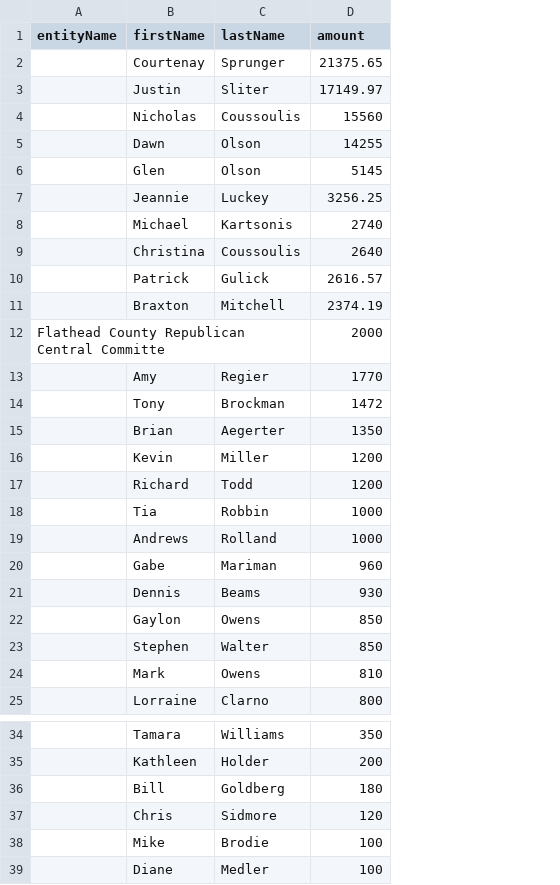
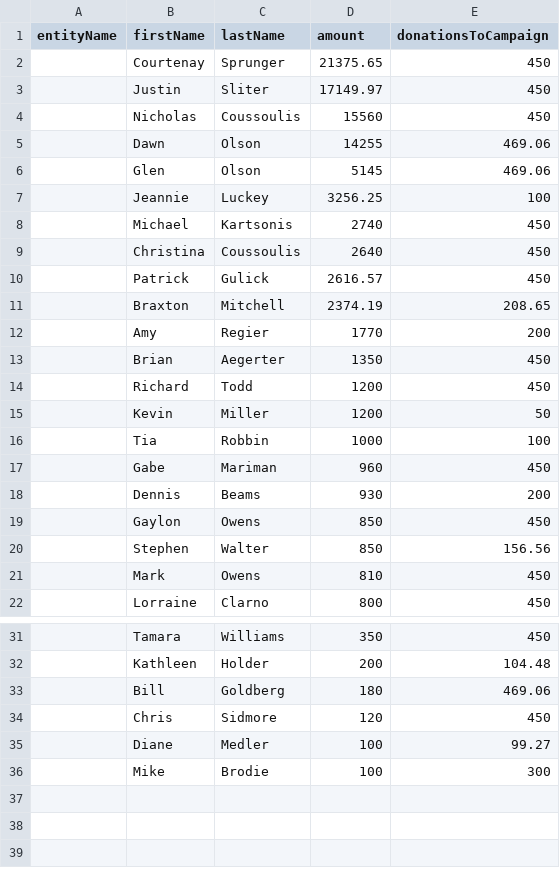
Before and after one commit to jolness1/election-2025-donor-analysis, a CSV file: by-donor-output/kisa-davison/republican.csv, drawn as a sheet; only a part is shown, gaps mark what is left out; removed rows and columns are numbered as before the commit, all else as after; the diff names each change by its address in the sheet, - before the commit and + after, or states it on an @@ line.

```diff
--- a/by-donor-output/kisa-davison/republican.csv
+++ b/by-donor-output/kisa-davison/republican.csv
+column E (donationsToCampaign), rows 2-13: 450 | 450 | 450 | 469.06 | 469.06 | 100 | 450 | 450 | 450 | 208.65 | 200 | 450; rows 15-22: 50 | 100 | 450 | 200 | 450 | 156.56 | 450 | 450; rows 31-34: 450 | 104.48 | 469.06 | 450; row 36: 300
-row 12: Flathead County Republican Central Committe |  |  | 2000
-row 14:  | Tony | Brockman | 1472
@@ row 17 moved to row 14: Richard @@
-row 19:  | Andrews | Rolland | 1000
@@ row 39 moved to row 35: Diane @@
```
Also changed, not shown: data/kisa-davison-contributions.csv, output/donors-kisa-davison.csv, 4 other files.
